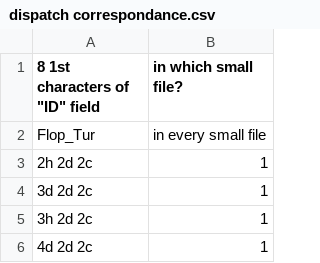
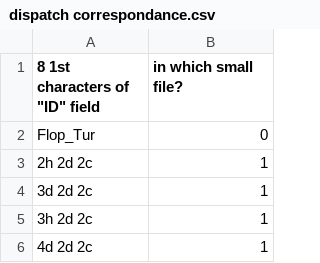
Before and after one commit to Vittaly/csv_to_ms_access_b, a CSV file: dispatch correspondance.csv, drawn as a sheet; only a part is shown.

```diff
--- a/dispatch correspondance.csv
+++ b/dispatch correspondance.csv
@@ -1,3 +1,3 @@
 "8 1st characters of ""ID"" field";in which small file?
-Flop_Tur;in every small file
+Flop_Tur;0
 2h 2d 2c;1
```
Also changed, not shown: 1 other file.
